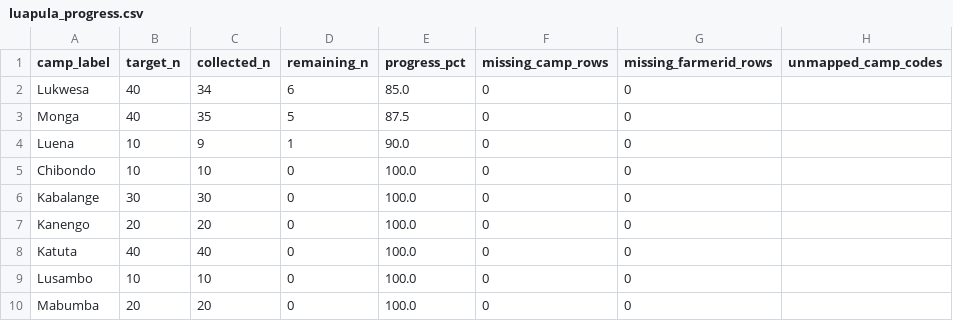
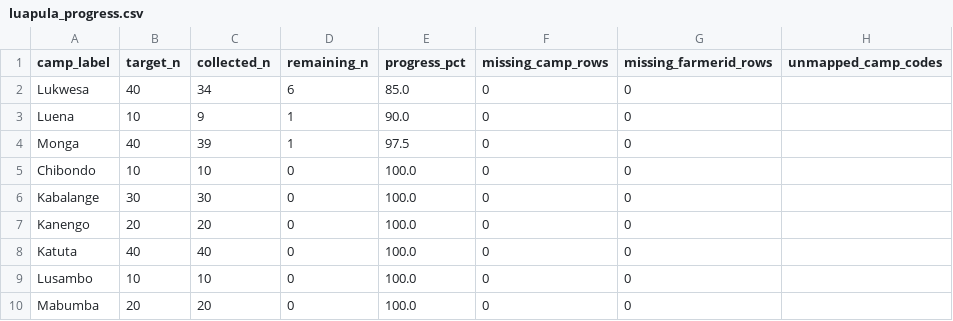
Before and after one commit to Ryota-uni/kobo_update, a CSV file: docs/luapula_progress.csv, drawn as a sheet.

```diff
--- a/docs/luapula_progress.csv
+++ b/docs/luapula_progress.csv
@@ -2,4 +2,4 @@ camp_label,target_n,collected_n,remaining_n,progress_pct,missing_camp_rows,missi
 Lukwesa,40,34,6,85.0,0,0,
-Monga,40,35,5,87.5,0,0,
 Luena,10,9,1,90.0,0,0,
+Monga,40,39,1,97.5,0,0,
 Chibondo,10,10,0,100.0,0,0,
```
Also changed, not shown: 2 other files.
